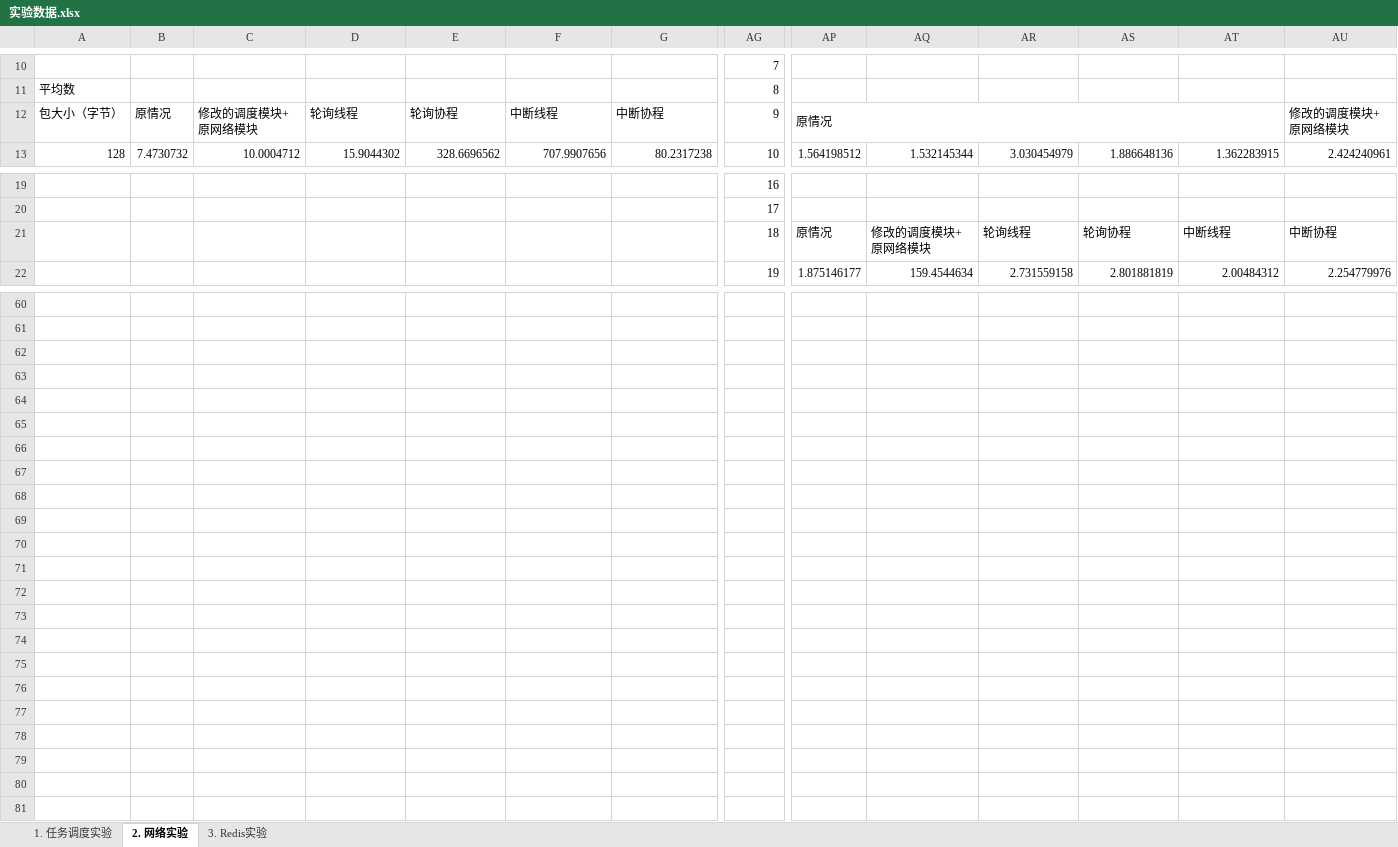
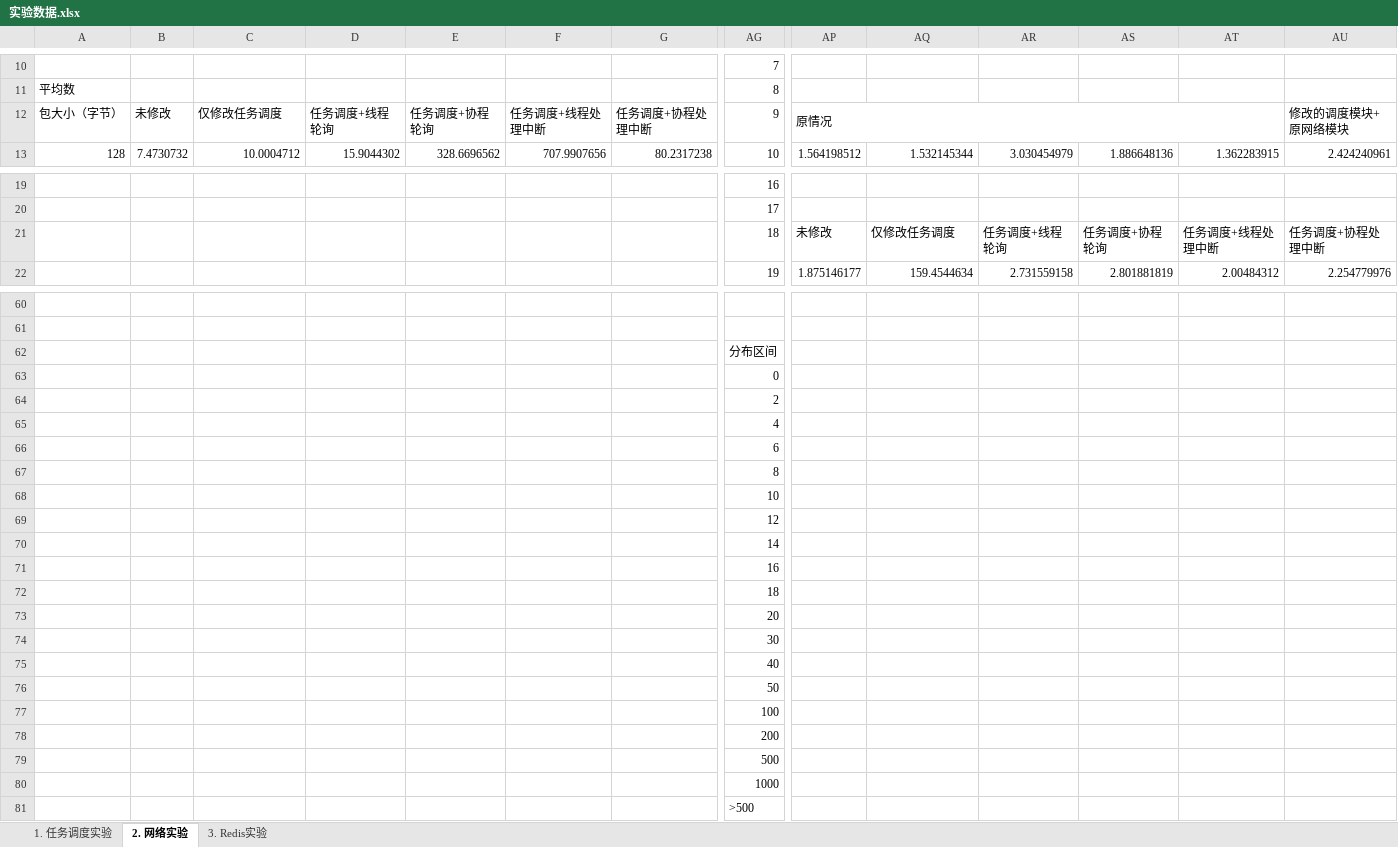
Before and after one commit to rosy233333/weekly-progress, an Excel workbook: 24.4.24~24.4.30/实验数据.xlsx, sheet 2. 网络实验, drawn as a sheet; only a part is shown, gaps mark what is left out; values as stored, in another font and other column widths than the file's, no borders; charts and pictures not drawn; rows hold the shown columns only; the diff covers the shown part only; the diff names each change by its address in the sheet, - before the commit and + after, or states it on an @@ line.

```diff
--- a/24.4.24~24.4.30/实验数据.xlsx (sheet 2. 网络实验)
+++ b/24.4.24~24.4.30/实验数据.xlsx (sheet 2. 网络实验)
-B12: 原情况
+B12: 未修改
-C12: 修改的调度模块+原网络模块
+C12: 仅修改任务调度
-D12: 轮询线程
+D12: 任务调度+线程轮询
-E12: 轮询协程
+E12: 任务调度+协程轮询
-F12: 中断线程
+F12: 任务调度+线程处理中断
-G12: 中断协程
+G12: 任务调度+协程处理中断
-AP21: 原情况
+AP21: 未修改
-AQ21: 修改的调度模块+原网络模块
+AQ21: 仅修改任务调度
-AR21: 轮询线程
+AR21: 任务调度+线程轮询
-AS21: 轮询协程
+AS21: 任务调度+协程轮询
-AT21: 中断线程
+AT21: 任务调度+线程处理中断
-AU21: 中断协程
+AU21: 任务调度+协程处理中断
+row 62:  |  |  |  |  |  |  | 分布区间
+row 63:  |  |  |  |  |  |  | 0
+row 64:  |  |  |  |  |  |  | 2
+row 65:  |  |  |  |  |  |  | 4
+row 66:  |  |  |  |  |  |  | 6
+row 67:  |  |  |  |  |  |  | 8
+row 68:  |  |  |  |  |  |  | 10
+row 69:  |  |  |  |  |  |  | 12
+row 70:  |  |  |  |  |  |  | 14
+row 71:  |  |  |  |  |  |  | 16
+row 72:  |  |  |  |  |  |  | 18
+row 73:  |  |  |  |  |  |  | 20
+row 74:  |  |  |  |  |  |  | 30
+row 75:  |  |  |  |  |  |  | 40
+row 76:  |  |  |  |  |  |  | 50
+row 77:  |  |  |  |  |  |  | 100
+row 78:  |  |  |  |  |  |  | 200
+row 79:  |  |  |  |  |  |  | 500
+row 80:  |  |  |  |  |  |  | 1000
+row 81:  |  |  |  |  |  |  | >500
```
Also changed, not shown: 1 added row, 1 removed row and 56 edited cells elsewhere in this sheet, sheet 1. 任务调度实验, sheet 3. Redis实验, charts or pictures, 2 other files.
